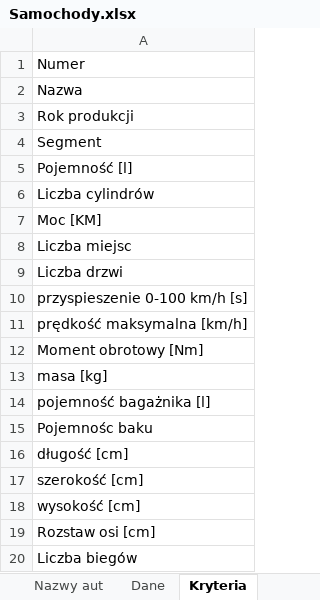
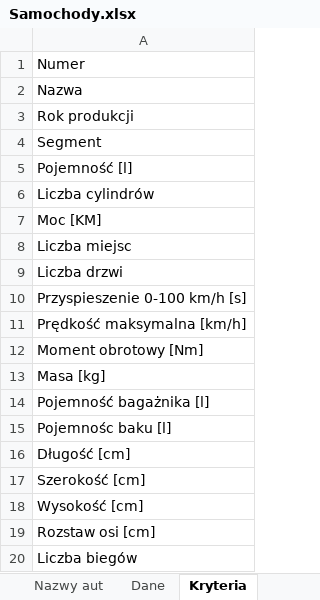
Before and after one commit to HubertMarczuk/PracaInz, an Excel workbook: Samochody.xlsx, sheet Kryteria, drawn as a sheet; values as stored, in another font and other column widths than the file's, no borders; the diff names each change by its address in the sheet, - before the commit and + after, or states it on an @@ line.

Commit message:
fixed merging and names of features in excel

```diff
--- a/Samochody.xlsx (sheet Kryteria)
+++ b/Samochody.xlsx (sheet Kryteria)
-A10: przyspieszenie 0-100 km/h [s]
+A10: Przyspieszenie 0-100 km/h [s]
-A11: prędkość maksymalna [km/h]
+A11: Prędkość maksymalna [km/h]
-A13: masa [kg]
+A13: Masa [kg]
-A14: pojemność bagażnika [l]
+A14: Pojemność bagażnika [l]
-A15: Pojemnośc baku
+A15: Pojemnośc baku [l]
-A16: długość [cm]
+A16: Długość [cm]
-A17: szerokość [cm]
+A17: Szerokość [cm]
-A18: wysokość [cm]
+A18: Wysokość [cm]
```
Also changed, not shown: sheet Kompletne dane, 2 other files.
